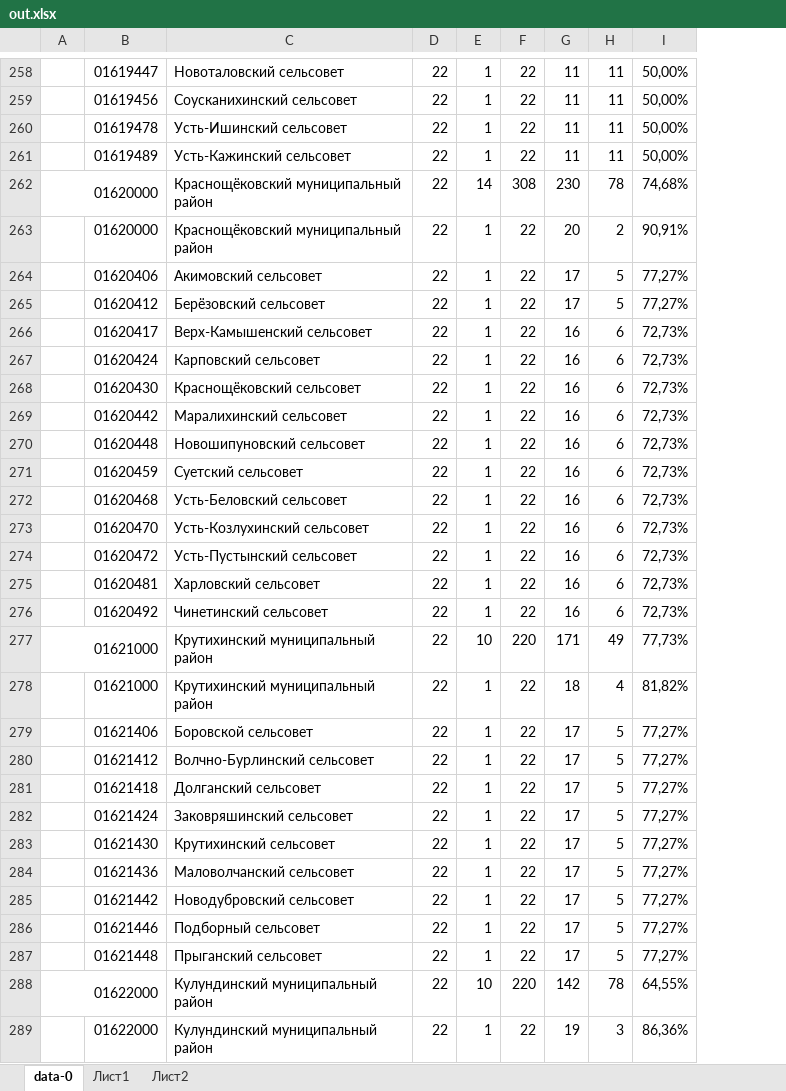
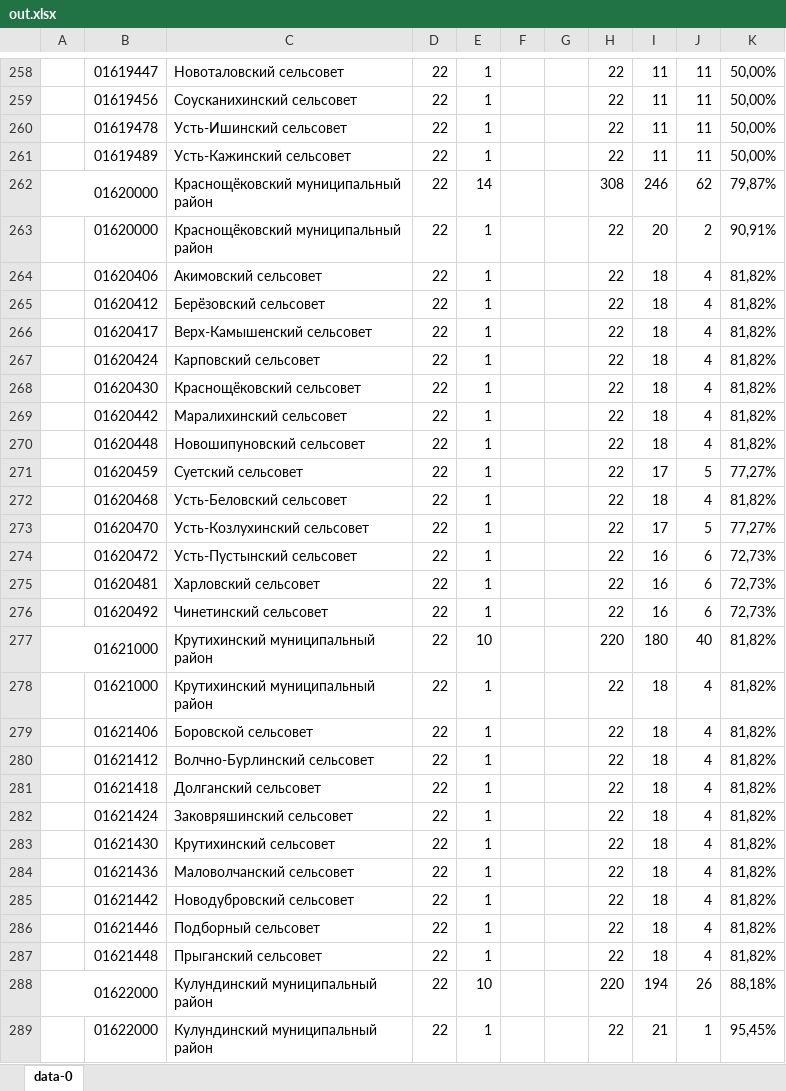
Before and after one commit to Vigi73/epbs, an Excel workbook: out.xlsx, sheet data-0, drawn as a sheet; only a part is shown, gaps mark what is left out; values as stored, in another font and other column widths than the file's, no cell formats; charts and pictures not drawn; addresses are those after the commit; the diff covers the shown part only; the diff names each change by its address in the sheet, - before the commit and + after, or states it on an @@ line.

```diff
--- a/out.xlsx (sheet data-0)
+++ b/out.xlsx (sheet data-0)
-sheet tab: Лист1
-sheet tab: Лист2
+column F, empty
+column G, empty
-I262: 230
+I262: 246
-J262: 78
+J262: 62
-K262: 74,68%
+K262: 79,87%
-I264:I265: 17
+I264:I265: 18
-J264:J265: 5
+J264:J265: 4
-K264:K265: 77,27%
+K264:K265: 81,82%
-I266:I270: 16
+I266:I270: 18
-J266:J270: 6
+J266:J270: 4
-K266:K270: 72,73%
+K266:K270: 81,82%
-I271: 16
+I271: 17
-J271: 6
+J271: 5
-K271: 72,73%
+K271: 77,27%
-I272: 16
+I272: 18
-J272: 6
+J272: 4
-K272: 72,73%
+K272: 81,82%
-I273: 16
+I273: 17
-J273: 6
+J273: 5
-K273: 72,73%
+K273: 77,27%
-I277: 171
+I277: 180
-J277: 49
+J277: 40
-K277: 77,73%
+K277: 81,82%
-I279:I287: 17
+I279:I287: 18
-J279:J287: 5
+J279:J287: 4
-K279:K287: 77,27%
+K279:K287: 81,82%
-I288: 142
+I288: 194
-J288: 78
+J288: 26
-K288: 64,55%
+K288: 88,18%
-I289: 19
+I289: 21
-J289: 3
+J289: 1
-K289: 86,36%
+K289: 95,45%
```
Also changed, not shown: 629 edited cells elsewhere in this sheet, cell formats, charts or pictures.
